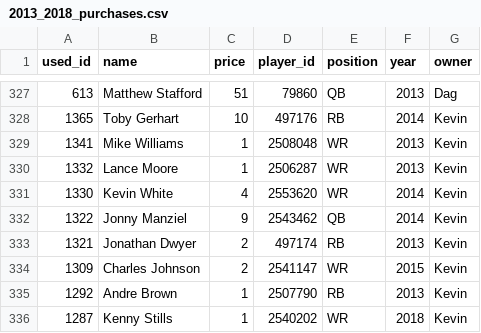
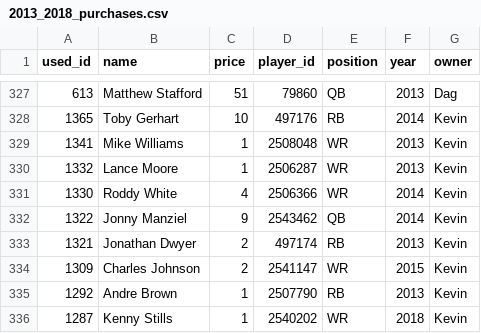
Before and after one commit to Arithmetics/history, a CSV file: db/seed_files/2013_2018_purchases.csv, drawn as a sheet; only a part is shown, gaps mark what is left out.

Commit message:
basic auction table

```diff
--- a/db/seed_files/2013_2018_purchases.csv
+++ b/db/seed_files/2013_2018_purchases.csv
@@ -330,3 +330,3 @@
 1332,"Lance Moore",1,2506287,"WR",2013,"Kevin"
-1330,"Kevin White",4,2553620,"WR",2014,"Kevin"
+1330,"Roddy White",4,2506366,"WR",2014,"Kevin"
 1322,"Jonny Manziel",9,2543462,"QB",2014,"Kevin"
```
Also changed, not shown: 10 other files.
